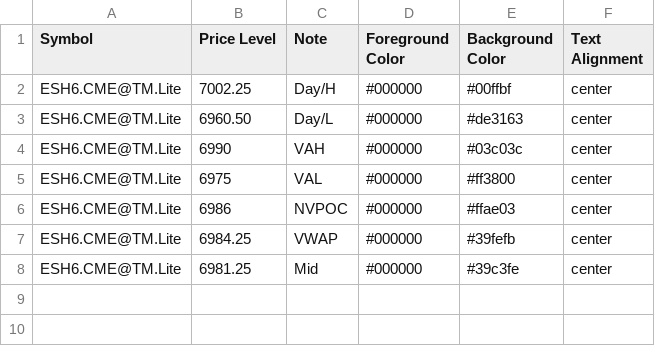
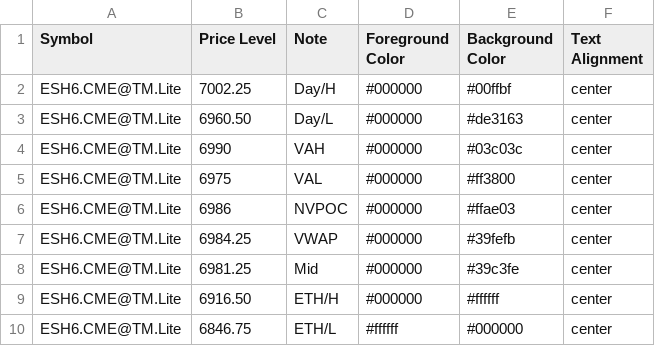
Before and after one commit to heatedtowel/EsCloudNotes, a CSV file: esH6Yesterday.csv, drawn as a sheet.

Commit message:
Update Bookmap notes

```diff
--- a/esH6Yesterday.csv
+++ b/esH6Yesterday.csv
@@ -8 +8,3 @@ ESH6.CME@TM.Lite,6984.25,VWAP,#000000,#39fefb,center
 ESH6.CME@TM.Lite,6981.25,Mid,#000000,#39c3fe,center
+ESH6.CME@TM.Lite,6916.50,ETH/H,#000000,#ffffff,center
+ESH6.CME@TM.Lite,6846.75,ETH/L,#ffffff,#000000,center
```
